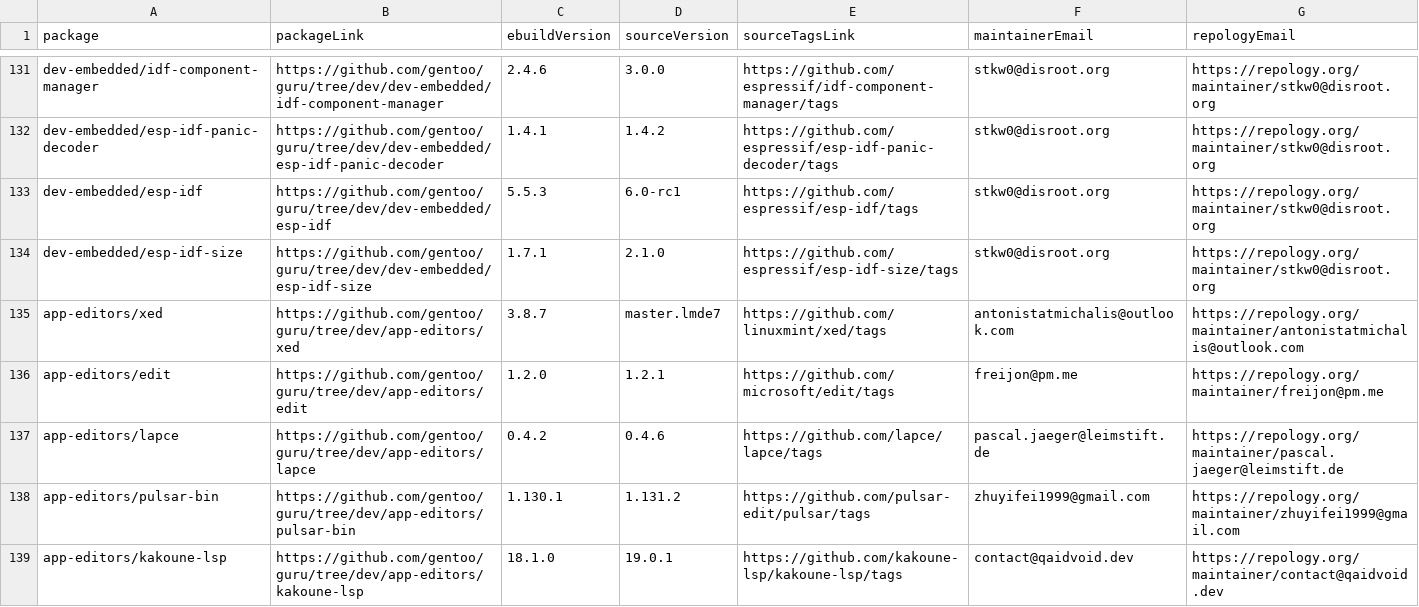
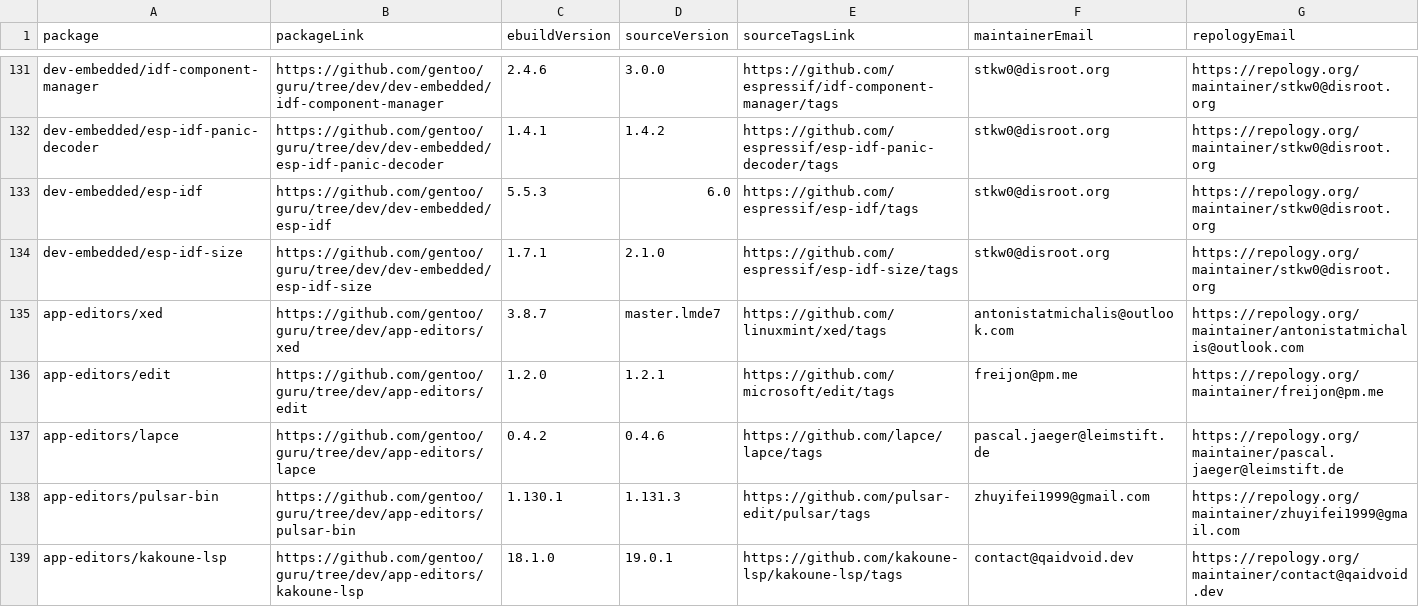
Before and after one commit to ingenarel/gentoo-hit-list, a CSV file: .github-raw-data.csv, drawn as a sheet; only a part is shown, gaps mark what is left out; the diff covers the shown part only.

```diff
--- a/.github-raw-data.csv
+++ b/.github-raw-data.csv
@@ -132,3 +132,3 @@ dev-embedded/idf-component-manager,https://github.com/gentoo/guru/tree/dev/dev-e
 dev-embedded/esp-idf-panic-decoder,https://github.com/gentoo/guru/tree/dev/dev-embedded/esp-idf-panic-decoder,1.4.1,1.4.2,https://github.com/espressif/esp-idf-panic-decoder/tags,stkw0@disroot.org,https://repology.org/maintainer/stkw0@disroot.org
-dev-embedded/esp-idf,https://github.com/gentoo/guru/tree/dev/dev-embedded/esp-idf,5.5.3,6.0-rc1,https://github.com/espressif/esp-idf/tags,stkw0@disroot.org,https://repology.org/maintainer/stkw0@disroot.org
+dev-embedded/esp-idf,https://github.com/gentoo/guru/tree/dev/dev-embedded/esp-idf,5.5.3,6.0,https://github.com/espressif/esp-idf/tags,stkw0@disroot.org,https://repology.org/maintainer/stkw0@disroot.org
 dev-embedded/esp-idf-size,https://github.com/gentoo/guru/tree/dev/dev-embedded/esp-idf-size,1.7.1,2.1.0,https://github.com/espressif/esp-idf-size/tags,stkw0@disroot.org,https://repology.org/maintainer/stkw0@disroot.org
@@ -137,3 +137,3 @@ app-editors/edit,https://github.com/gentoo/guru/tree/dev/app-editors/edit,1.2.0,
 app-editors/lapce,https://github.com/gentoo/guru/tree/dev/app-editors/lapce,0.4.2,0.4.6,https://github.com/lapce/lapce/tags,pascal.jaeger@leimstift.de,https://repology.org/maintainer/pascal.jaeger@leimstift.de
-app-editors/pulsar-bin,https://github.com/gentoo/guru/tree/dev/app-editors/pulsar-bin,1.130.1,1.131.2,https://github.com/pulsar-edit/pulsar/tags,zhuyifei1999@gmail.com,https://repology.org/maintainer/zhuyifei1999@gmail.com
+app-editors/pulsar-bin,https://github.com/gentoo/guru/tree/dev/app-editors/pulsar-bin,1.130.1,1.131.3,https://github.com/pulsar-edit/pulsar/tags,zhuyifei1999@gmail.com,https://repology.org/maintainer/zhuyifei1999@gmail.com
 app-editors/kakoune-lsp,https://github.com/gentoo/guru/tree/dev/app-editors/kakoune-lsp,18.1.0,19.0.1,https://github.com/kakoune-lsp/kakoune-lsp/tags,contact@qaidvoid.dev,https://repology.org/maintainer/contact@qaidvoid.dev
```
Also changed, not shown: 6 added rows, 6 removed rows and 50 edited cells elsewhere in this file, .codeberg-raw-data.csv, 1 other file.
